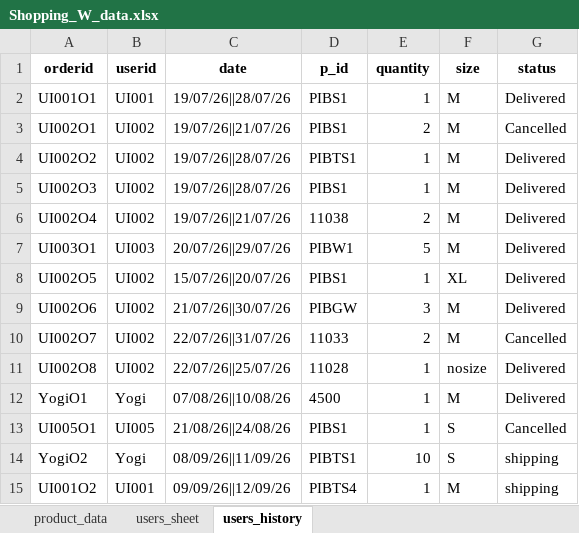
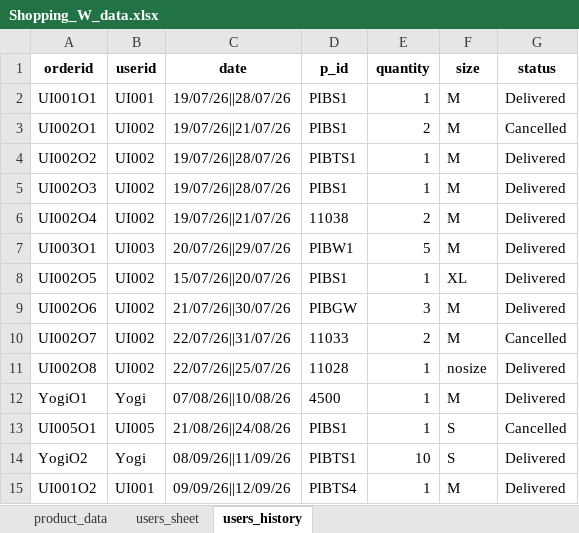
Before and after one commit to LYLAKSHMINARASIMHA/shopping-site, an Excel workbook: Shopping_W_data.xlsx, sheet users_history, drawn as a sheet; values as stored, in another font and other column widths than the file's, no borders; the diff names each change by its address in the sheet, - before the commit and + after, or states it on an @@ line.

```diff
--- a/Shopping_W_data.xlsx (sheet users_history)
+++ b/Shopping_W_data.xlsx (sheet users_history)
-G14:G15 (status): shipping
+G14:G15 (status): Delivered
```
Also changed, not shown: sheet users_sheet, 13 other files.
